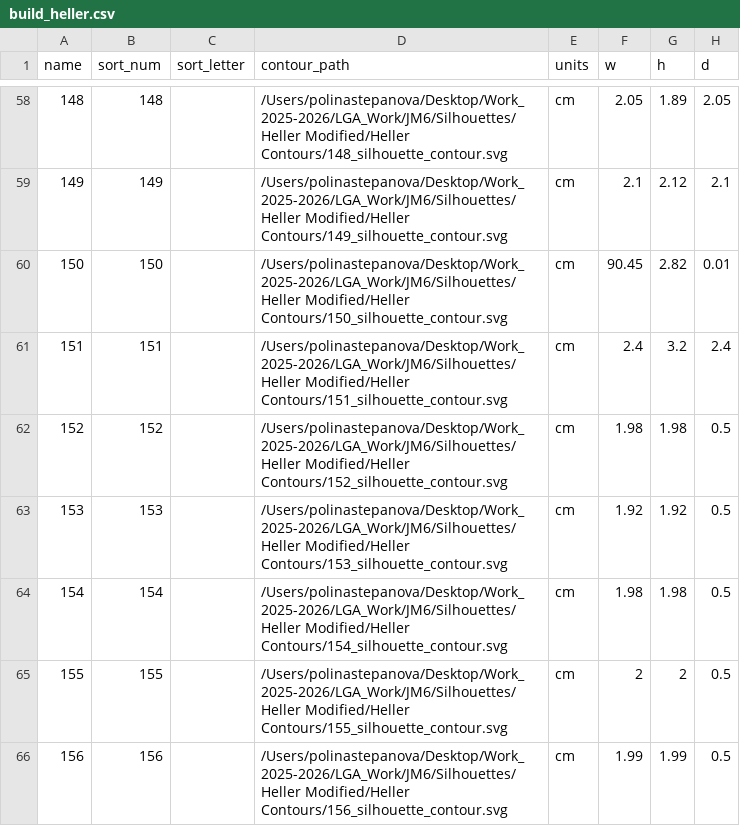
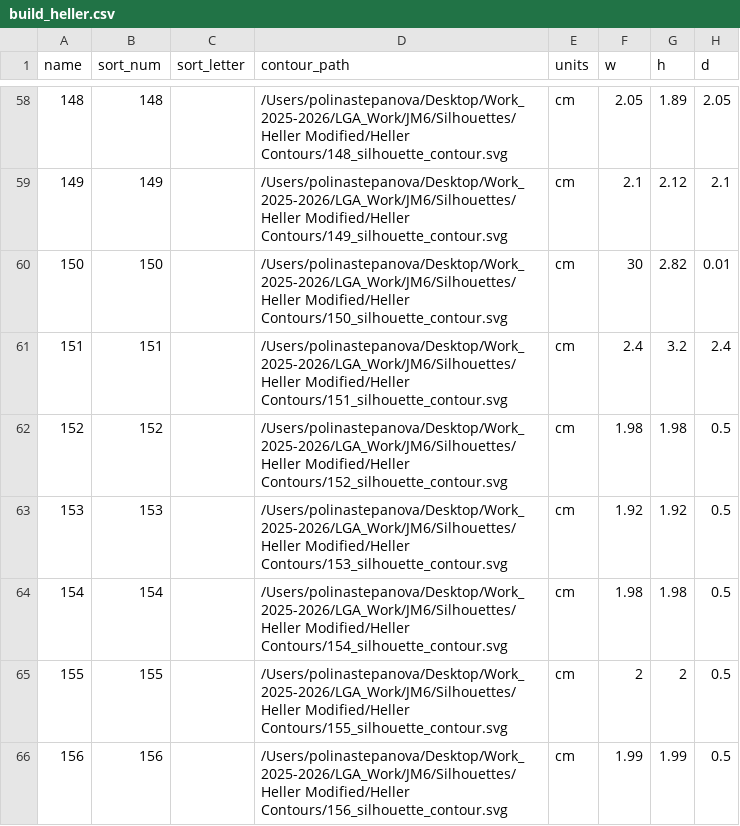
Before and after one commit to realpolya/lga_scripts, a CSV file: gh_checklist_workflow/Rhino_csvs/build_heller.csv, drawn as a sheet; only a part is shown, gaps mark what is left out; the diff names each change by its address in the sheet, - before the commit and + after, or states it on an @@ line.

Commit message:
update heller

```diff
--- a/gh_checklist_workflow/Rhino_csvs/build_heller.csv
+++ b/gh_checklist_workflow/Rhino_csvs/build_heller.csv
-F60 (w): 90.45
+F60 (w): 30
```
Also changed, not shown: 1 other file.
